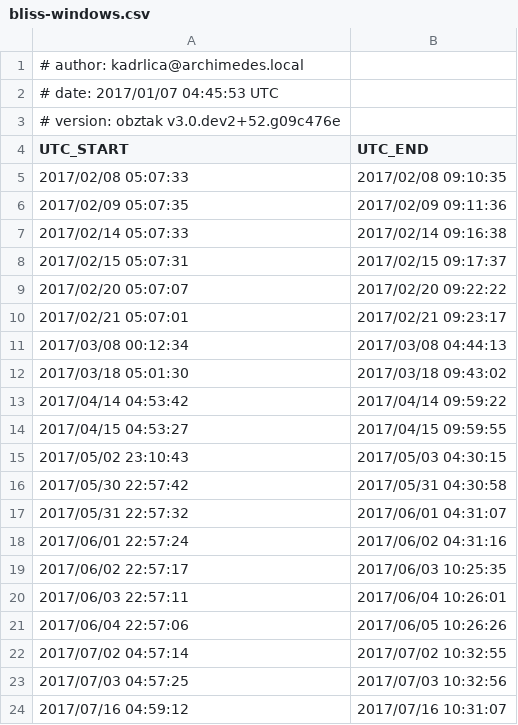
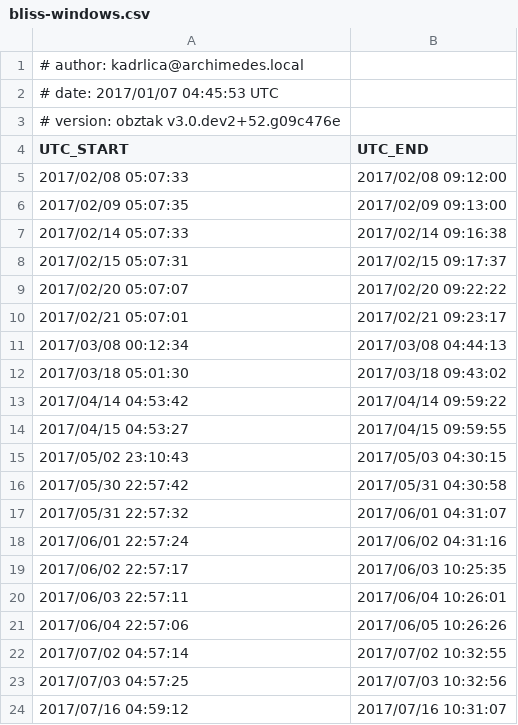
Before and after one commit to kadrlica/obztak, a CSV file: obztak/data/bliss-windows.csv, drawn as a sheet.

```diff
--- a/obztak/data/bliss-windows.csv
+++ b/obztak/data/bliss-windows.csv
@@ -4,4 +4,4 @@
 UTC_START,UTC_END
-2017/02/08 05:07:33,2017/02/08 09:10:35
-2017/02/09 05:07:35,2017/02/09 09:11:36
+2017/02/08 05:07:33,2017/02/08 09:12:00
+2017/02/09 05:07:35,2017/02/09 09:13:00
 2017/02/14 05:07:33,2017/02/14 09:16:38
```
Also changed, not shown: 4 other files.
